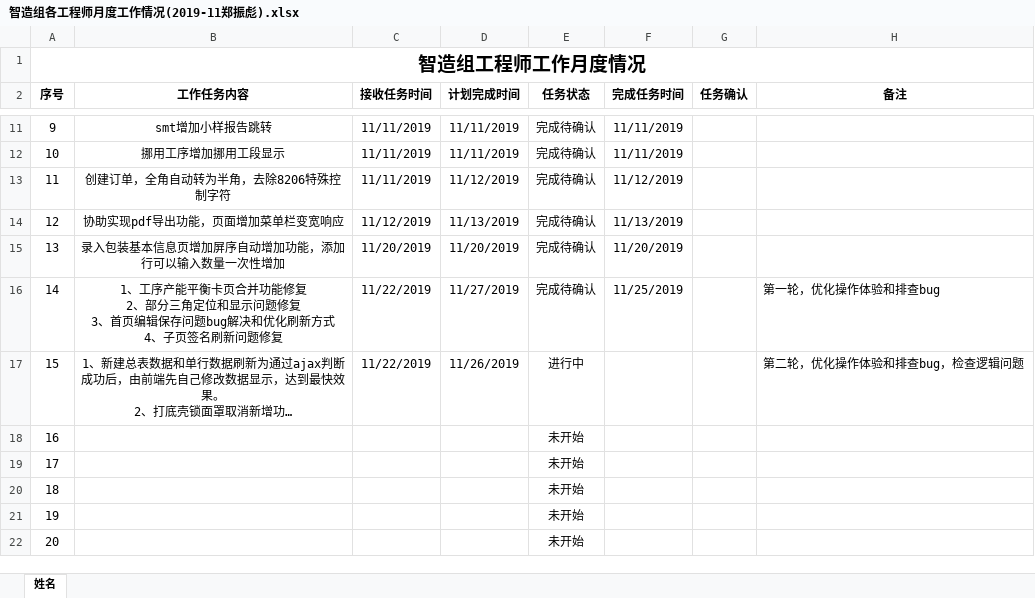
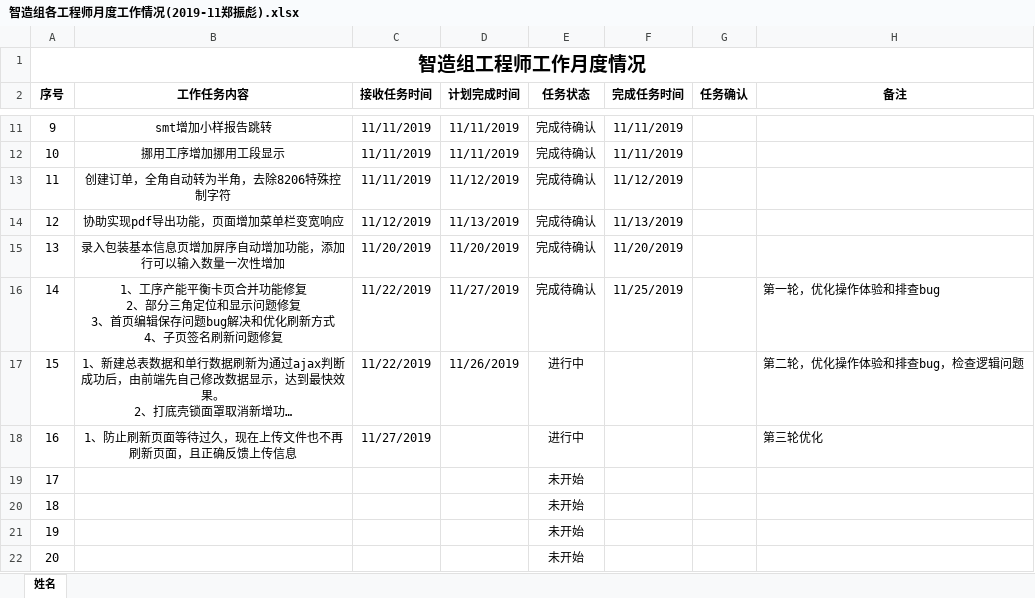
Before and after one commit to minibill11/DongLiBoy, an Excel workbook: 细节优化-190520不再更新/工作清单/智造组各工程师月度工作情况(2019-11郑振彪).xlsx, sheet 姓名, drawn as a sheet; only a part is shown, gaps mark what is left out; long unchanged cells end in …; values as stored, in another font and other column widths than the file's, no borders; conditional formats not drawn; the diff names each change by its address in the sheet, - before the commit and + after, or states it on an @@ line.

```diff
--- a/细节优化-190520不再更新/工作清单/智造组各工程师月度工作情况(2019-11郑振彪).xlsx (sheet 姓名)
+++ b/细节优化-190520不再更新/工作清单/智造组各工程师月度工作情况(2019-11郑振彪).xlsx (sheet 姓名)
-B18 (工作任务内容): (empty)
+B18 (工作任务内容): 1、防止刷新页面等待过久，现在上传文件也不再刷新页面，且正确反馈上传信息
-C18 (接收任务时间): (empty)
+C18 (接收任务时间): 11/27/2019
-E18 (任务状态): 未开始
+E18 (任务状态): 进行中
-H18 (备注): (empty)
+H18 (备注): 第三轮优化
```
Also changed, not shown: 8 other files.
